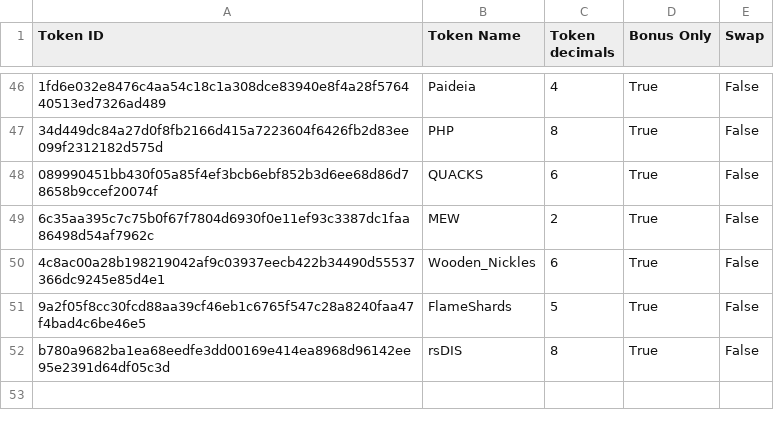
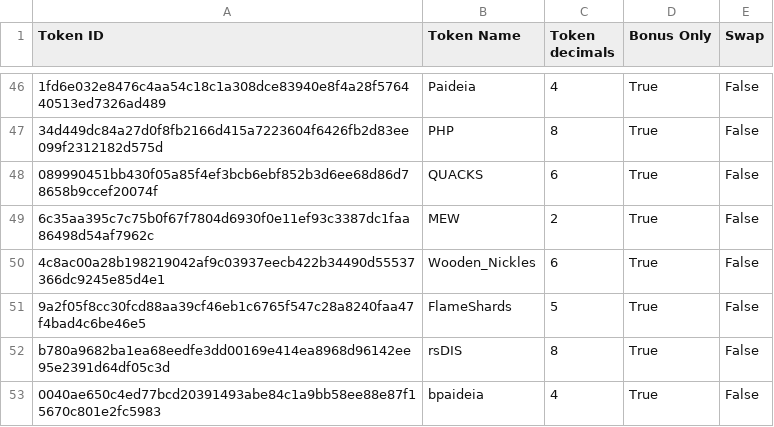
Before and after one commit to marctheshark3/Mining-Reward-Tokens, a CSV file: supported-tokens.csv, drawn as a sheet; only a part is shown, gaps mark what is left out; the diff names each change by its address in the sheet, - before the commit and + after, or states it on an @@ line.

```diff
--- a/supported-tokens.csv
+++ b/supported-tokens.csv
+row 53: 0040ae650c4ed77bcd20391493abe84c1a9bb58ee88e87f15670c801e2fc5983 | bpaideia | 4 | True | False
```
